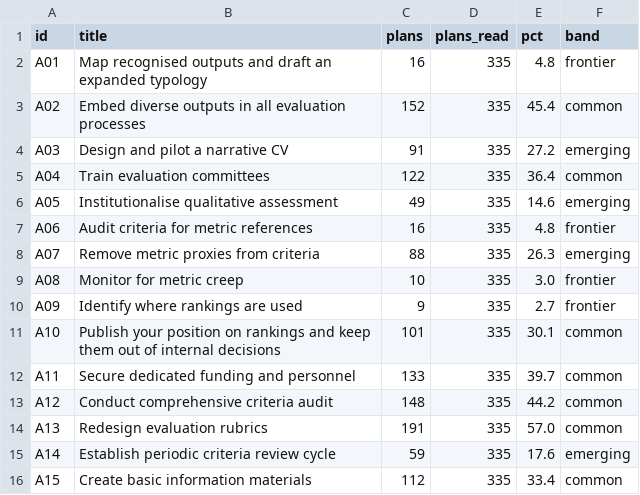
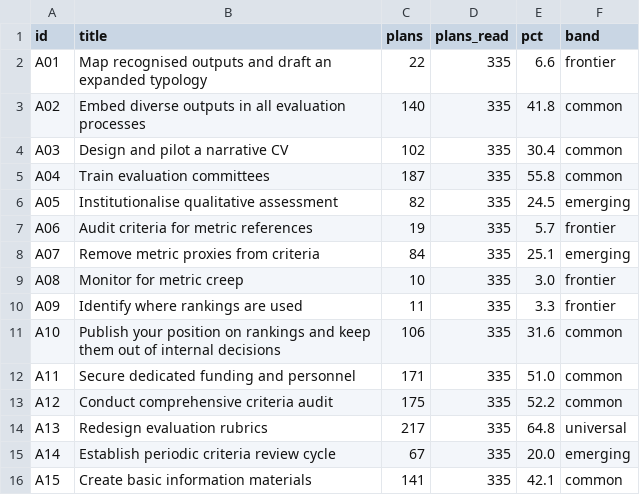
Before and after one commit to rijdho/coara-action-planner, a CSV file: corpus/data/action-uptake.csv, drawn as a sheet; only a part is shown; the diff covers the shown part only.

```diff
--- a/corpus/data/action-uptake.csv
+++ b/corpus/data/action-uptake.csv
@@ -1,16 +1,16 @@
 id,title,plans,plans_read,pct,band
-A01,Map recognised outputs and draft an expanded typology,16,335,4.8,frontier
-A02,Embed diverse outputs in all evaluation processes,152,335,45.4,common
-A03,Design and pilot a narrative CV,91,335,27.2,emerging
-A04,Train evaluation committees,122,335,36.4,common
-A05,Institutionalise qualitative assessment,49,335,14.6,emerging
-A06,Audit criteria for metric references,16,335,4.8,frontier
-A07,Remove metric proxies from criteria,88,335,26.3,emerging
+A01,Map recognised outputs and draft an expanded typology,22,335,6.6,frontier
+A02,Embed diverse outputs in all evaluation processes,140,335,41.8,common
+A03,Design and pilot a narrative CV,102,335,30.4,common
+A04,Train evaluation committees,187,335,55.8,common
+A05,Institutionalise qualitative assessment,82,335,24.5,emerging
+A06,Audit criteria for metric references,19,335,5.7,frontier
+A07,Remove metric proxies from criteria,84,335,25.1,emerging
 A08,Monitor for metric creep,10,335,3.0,frontier
-A09,Identify where rankings are used,9,335,2.7,frontier
-A10,Publish your position on rankings and keep them out of internal decisions,101,335,30.1,common
-A11,Secure dedicated funding and personnel,133,335,39.7,common
-A12,Conduct comprehensive criteria audit,148,335,44.2,common
-A13,Redesign evaluation rubrics,191,335,57.0,common
-A14,Establish periodic criteria review cycle,59,335,17.6,emerging
-A15,Create basic information materials,112,335,33.4,common
+A09,Identify where rankings are used,11,335,3.3,frontier
+A10,Publish your position on rankings and keep them out of internal decisions,106,335,31.6,common
+A11,Secure dedicated funding and personnel,171,335,51.0,common
+A12,Conduct comprehensive criteria audit,175,335,52.2,common
+A13,Redesign evaluation rubrics,217,335,64.8,universal
+A14,Establish periodic criteria review cycle,67,335,20.0,emerging
+A15,Create basic information materials,141,335,42.1,common
```
Also changed, not shown: 1 added row and 100 edited cells elsewhere in this file, 1 other file.
